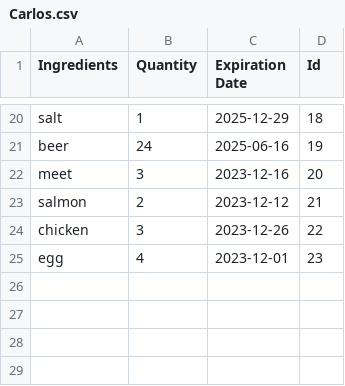
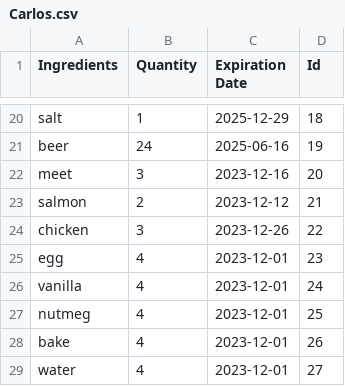
Before and after one commit to cmom2002/IACH, a CSV file: dataset/Carlos.csv, drawn as a sheet; only a part is shown, gaps mark what is left out.

```diff
--- a/dataset/Carlos.csv
+++ b/dataset/Carlos.csv
@@ -25 +25,5 @@ chicken,3,2023-12-26,22
 egg,4,2023-12-01,23
+vanilla,4,2023-12-01,24
+nutmeg,4,2023-12-01,25
+bake,4,2023-12-01,26
+water,4,2023-12-01,27
```
Also changed, not shown: 2 other files.
